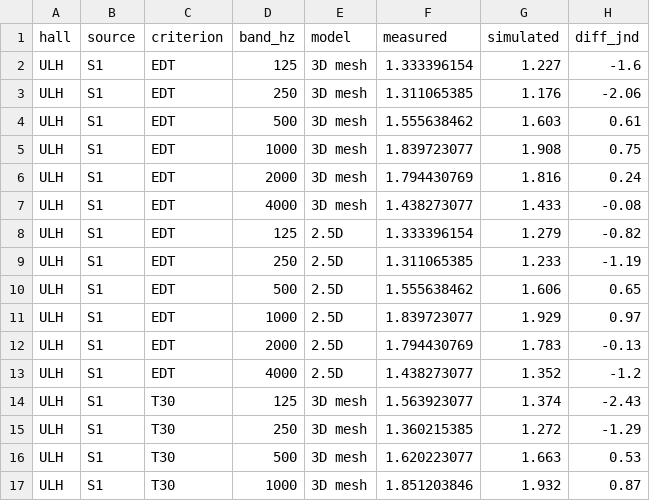
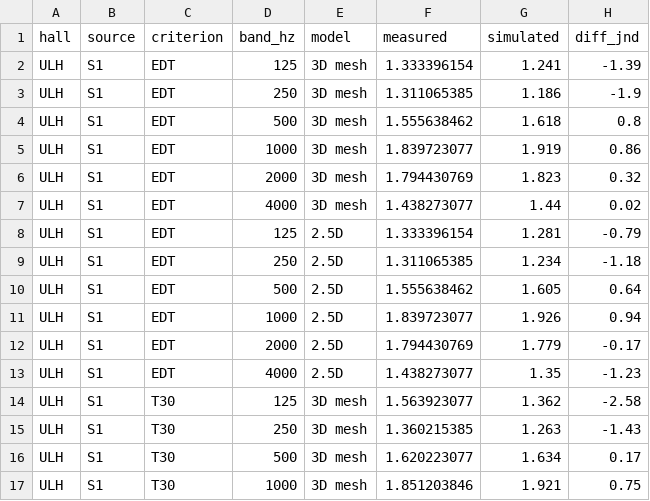
Before and after one commit to dlrjtt1/AuralPaths, a CSV file: validation/fratoni_ULH.csv, drawn as a sheet; only a part is shown; the diff covers the shown part only.

```diff
--- a/validation/fratoni_ULH.csv
+++ b/validation/fratoni_ULH.csv
@@ -1,17 +1,17 @@
 hall,source,criterion,band_hz,model,measured,simulated,diff_jnd
-ULH,S1,EDT,125,3D mesh,1.333396154,1.227,-1.6
-ULH,S1,EDT,250,3D mesh,1.311065385,1.176,-2.06
-ULH,S1,EDT,500,3D mesh,1.555638462,1.603,0.61
-ULH,S1,EDT,1000,3D mesh,1.839723077,1.908,0.75
-ULH,S1,EDT,2000,3D mesh,1.794430769,1.816,0.24
-ULH,S1,EDT,4000,3D mesh,1.438273077,1.433,-0.08
-ULH,S1,EDT,125,2.5D,1.333396154,1.279,-0.82
-ULH,S1,EDT,250,2.5D,1.311065385,1.233,-1.19
-ULH,S1,EDT,500,2.5D,1.555638462,1.606,0.65
-ULH,S1,EDT,1000,2.5D,1.839723077,1.929,0.97
-ULH,S1,EDT,2000,2.5D,1.794430769,1.783,-0.13
-ULH,S1,EDT,4000,2.5D,1.438273077,1.352,-1.2
-ULH,S1,T30,125,3D mesh,1.563923077,1.374,-2.43
-ULH,S1,T30,250,3D mesh,1.360215385,1.272,-1.29
-ULH,S1,T30,500,3D mesh,1.620223077,1.663,0.53
-ULH,S1,T30,1000,3D mesh,1.851203846,1.932,0.87
+ULH,S1,EDT,125,3D mesh,1.333396154,1.241,-1.39
+ULH,S1,EDT,250,3D mesh,1.311065385,1.186,-1.9
+ULH,S1,EDT,500,3D mesh,1.555638462,1.618,0.8
+ULH,S1,EDT,1000,3D mesh,1.839723077,1.919,0.86
+ULH,S1,EDT,2000,3D mesh,1.794430769,1.823,0.32
+ULH,S1,EDT,4000,3D mesh,1.438273077,1.44,0.02
+ULH,S1,EDT,125,2.5D,1.333396154,1.281,-0.79
+ULH,S1,EDT,250,2.5D,1.311065385,1.234,-1.18
+ULH,S1,EDT,500,2.5D,1.555638462,1.605,0.64
+ULH,S1,EDT,1000,2.5D,1.839723077,1.926,0.94
+ULH,S1,EDT,2000,2.5D,1.794430769,1.779,-0.17
+ULH,S1,EDT,4000,2.5D,1.438273077,1.35,-1.23
+ULH,S1,T30,125,3D mesh,1.563923077,1.362,-2.58
+ULH,S1,T30,250,3D mesh,1.360215385,1.263,-1.43
+ULH,S1,T30,500,3D mesh,1.620223077,1.634,0.17
+ULH,S1,T30,1000,3D mesh,1.851203846,1.921,0.75
```
Also changed, not shown: 62 edited cells elsewhere in this file, validation/fratoni_ULH_receivers.csv, 8 other files.
